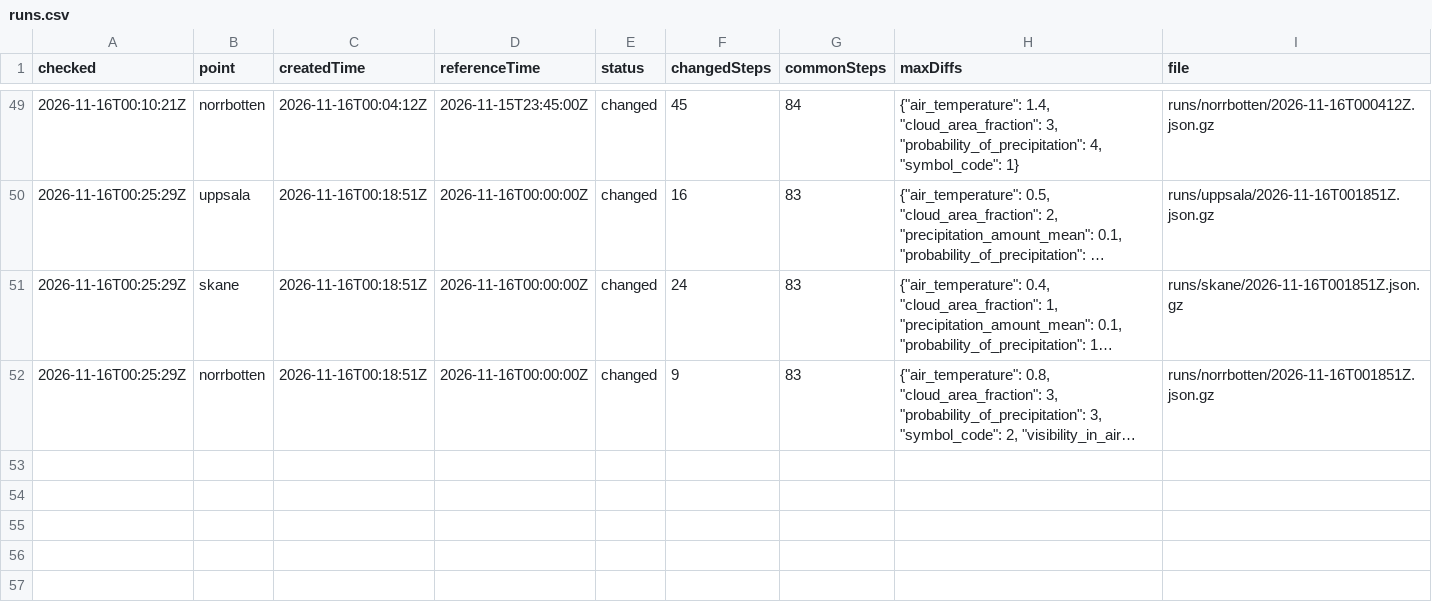
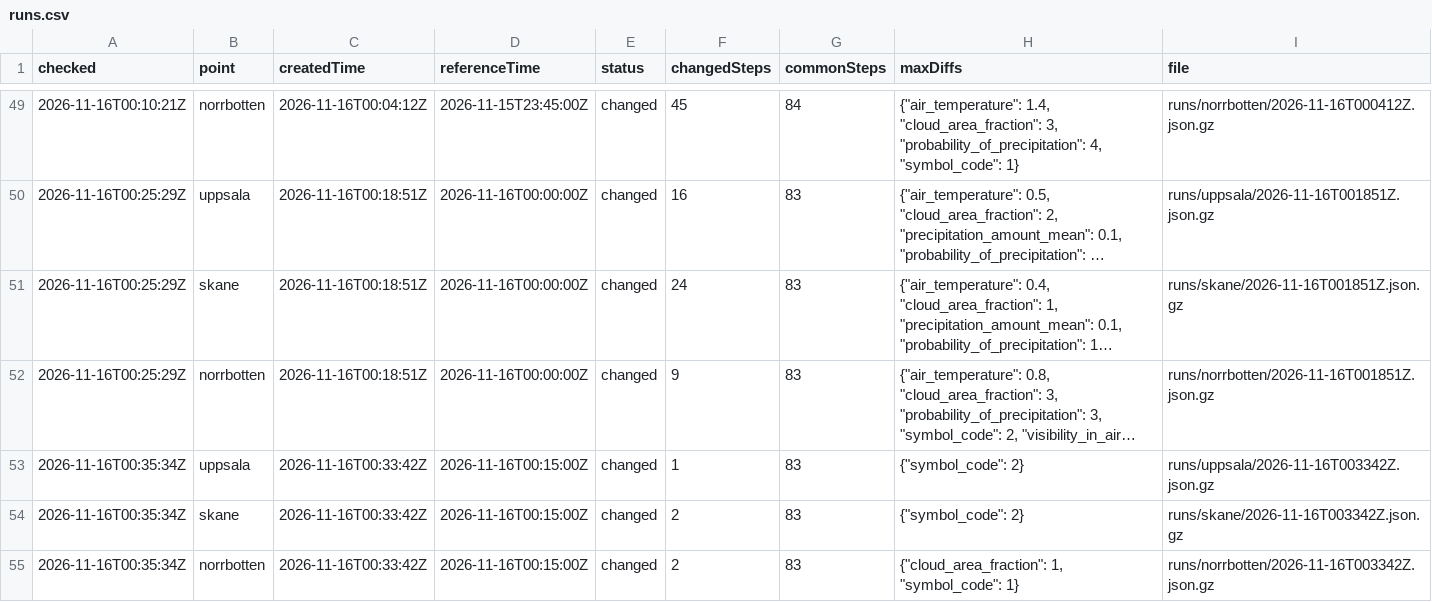
Before and after one commit to gu-t/smhi-runlog, a CSV file: runs.csv, drawn as a sheet; only a part is shown, gaps mark what is left out; long unchanged cells end in …; the diff names each change by its address in the sheet, - before the commit and + after, or states it on an @@ line.

```diff
--- a/runs.csv
+++ b/runs.csv
+row 53: 2026-11-16T00:35:34Z | uppsala | 2026-11-16T00:33:42Z | 2026-11-16T00:15:00Z | changed | 1 | 83 | {"symbol_code": 2} | runs/uppsala/2026-11-16T003342Z.json.gz
+row 54: 2026-11-16T00:35:34Z | skane | 2026-11-16T00:33:42Z | 2026-11-16T00:15:00Z | changed | 2 | 83 | {"symbol_code": 2} | runs/skane/2026-11-16T003342Z.json.gz
+row 55: 2026-11-16T00:35:34Z | norrbotten | 2026-11-16T00:33:42Z | 2026-11-16T00:15:00Z | changed | 2 | 83 | {"cloud_area_fraction": 1, "symbol_code": 1} | runs/norrbotten/2026-11-16T003342Z.json.gz
```
Also changed, not shown: checks.csv, 4 other files.
